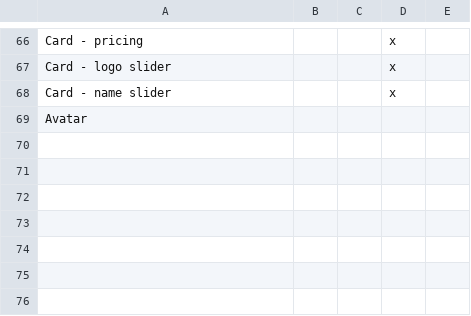
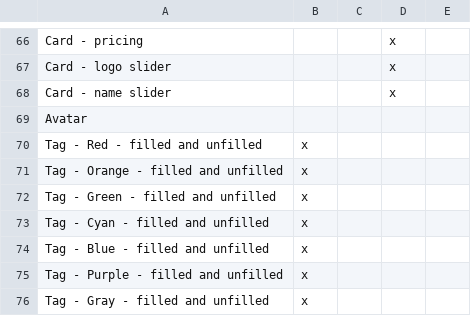
Before and after one commit to RedHat-UX/red-hat-design-system, a CSV file: docs/_data/repoStatus.csv, drawn as a sheet; only a part is shown, gaps mark what is left out; the diff names each change by its address in the sheet, - before the commit and + after, or states it on an @@ line.

Commit message:
docs(tag): adding repo status table, text updates

```diff
--- a/docs/_data/repoStatus.csv
+++ b/docs/_data/repoStatus.csv
+row 70: Tag - Red - filled and unfilled | x
+row 71: Tag - Orange - filled and unfilled | x
+row 72: Tag - Green - filled and unfilled | x
+row 73: Tag - Cyan - filled and unfilled | x
+row 74: Tag - Blue - filled and unfilled | x
+row 75: Tag - Purple - filled and unfilled | x
+row 76: Tag - Gray - filled and unfilled | x
```
Also changed, not shown: 4 other files.
